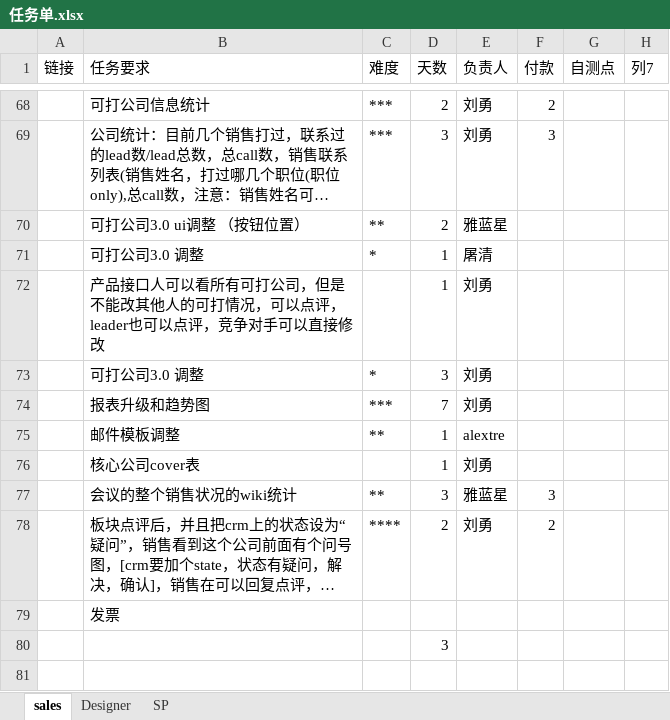
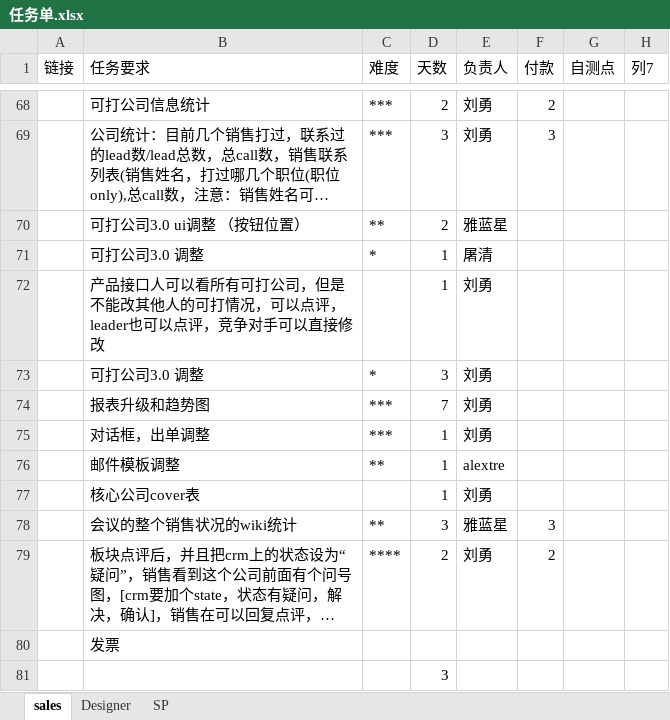
Before and after one commit to andrearustia6/cdmc-sales, an Excel workbook: Tasks/任务单.xlsx, sheet sales, drawn as a sheet; only a part is shown, gaps mark what is left out; the shorter side is filled out with more unchanged rows; long unchanged cells end in …; values as stored, in another font and other column widths than the file's, no borders; table styles not drawn; the diff names each change by its address in the sheet, - before the commit and + after, or states it on an @@ line.

```diff
--- a/Tasks/任务单.xlsx (sheet sales)
+++ b/Tasks/任务单.xlsx (sheet sales)
+row 75:  | 对话框，出单调整 | *** | 1 | 刘勇
```
